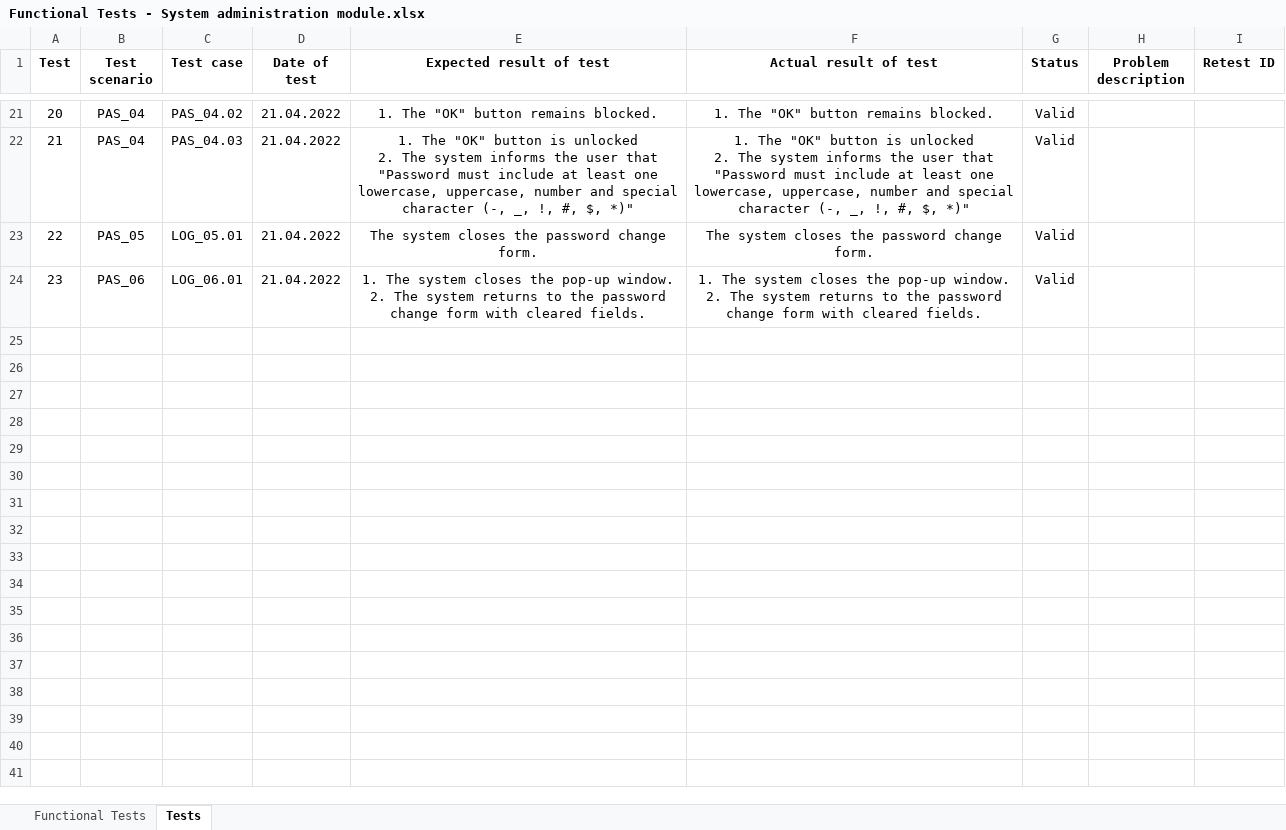
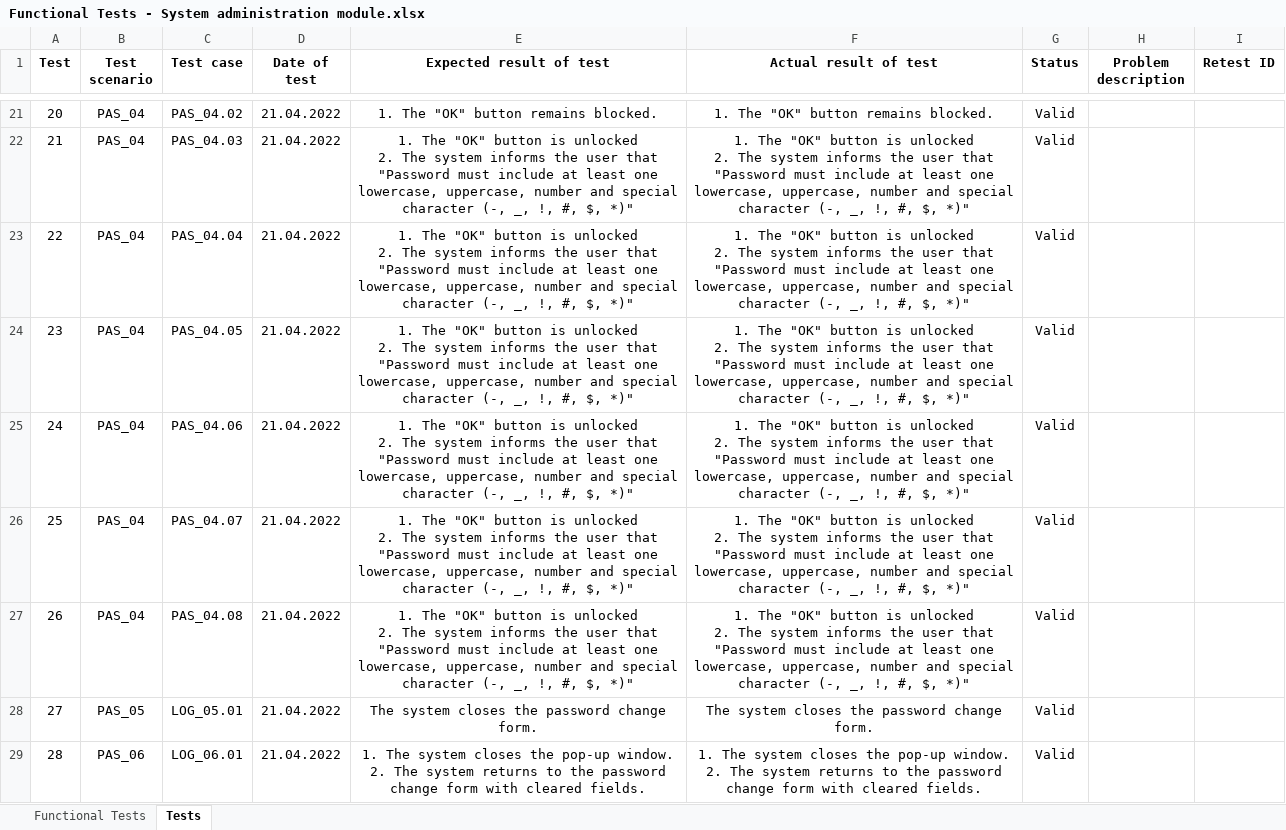
Before and after one commit to SykituS/HospitalSystem, an Excel workbook: Documents/System administration/Functional Tests - System administration module.xlsx, sheet Tests, drawn as a sheet; only a part is shown, gaps mark what is left out; values as stored, in another font and other column widths than the file's, no borders; addresses are those after the commit; ↵ is a line break in a cell; the diff names each change by its address in the sheet, - before the commit and + after, or states it on an @@ line.

Commit message:
Updated Functional Tests - System administration module.xlsx - updated the additional cases of incorrect passwords in PAS_04

```diff
--- a/Documents/System administration/Functional Tests - System administration module.xlsx (sheet Tests)
+++ b/Documents/System administration/Functional Tests - System administration module.xlsx (sheet Tests)
+row 23: 22 | PAS_04 | PAS_04.04 | 21.04.2022 | 1. The "OK" button is unlocked ↵ 2. The system informs the user that "Password must include at least one lowercase, uppercase, number and special character (-, _, !, #, $, *)" | 1. The "OK" button is unlocked ↵ 2. The system informs the user that "Password must include at least one lowercase, uppercase, number and special character (-, _, !, #, $, *)" | Valid
+row 24: 23 | PAS_04 | PAS_04.05 | 21.04.2022 | 1. The "OK" button is unlocked ↵ 2. The system informs the user that "Password must include at least one lowercase, uppercase, number and special character (-, _, !, #, $, *)" | 1. The "OK" button is unlocked ↵ 2. The system informs the user that "Password must include at least one lowercase, uppercase, number and special character (-, _, !, #, $, *)" | Valid
+row 25: 24 | PAS_04 | PAS_04.06 | 21.04.2022 | 1. The "OK" button is unlocked ↵ 2. The system informs the user that "Password must include at least one lowercase, uppercase, number and special character (-, _, !, #, $, *)" | 1. The "OK" button is unlocked ↵ 2. The system informs the user that "Password must include at least one lowercase, uppercase, number and special character (-, _, !, #, $, *)" | Valid
+row 26: 25 | PAS_04 | PAS_04.07 | 21.04.2022 | 1. The "OK" button is unlocked ↵ 2. The system informs the user that "Password must include at least one lowercase, uppercase, number and special character (-, _, !, #, $, *)" | 1. The "OK" button is unlocked ↵ 2. The system informs the user that "Password must include at least one lowercase, uppercase, number and special character (-, _, !, #, $, *)" | Valid
+row 27: 26 | PAS_04 | PAS_04.08 | 21.04.2022 | 1. The "OK" button is unlocked ↵ 2. The system informs the user that "Password must include at least one lowercase, uppercase, number and special character (-, _, !, #, $, *)" | 1. The "OK" button is unlocked ↵ 2. The system informs the user that "Password must include at least one lowercase, uppercase, number and special character (-, _, !, #, $, *)" | Valid
@@ column A (Test) renumbered from row 28 down @@
```
Also changed, not shown: sheet Functional Tests.
